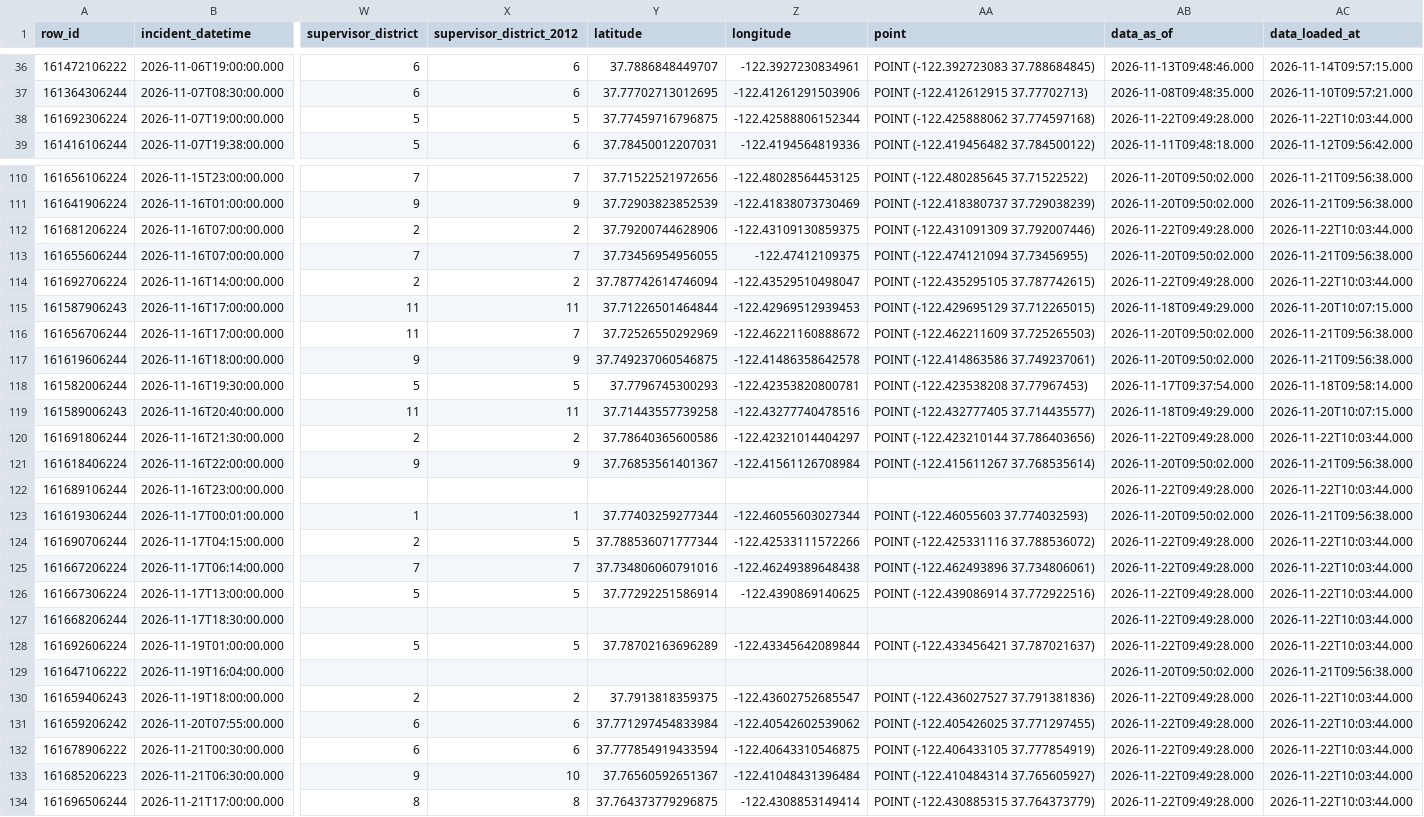
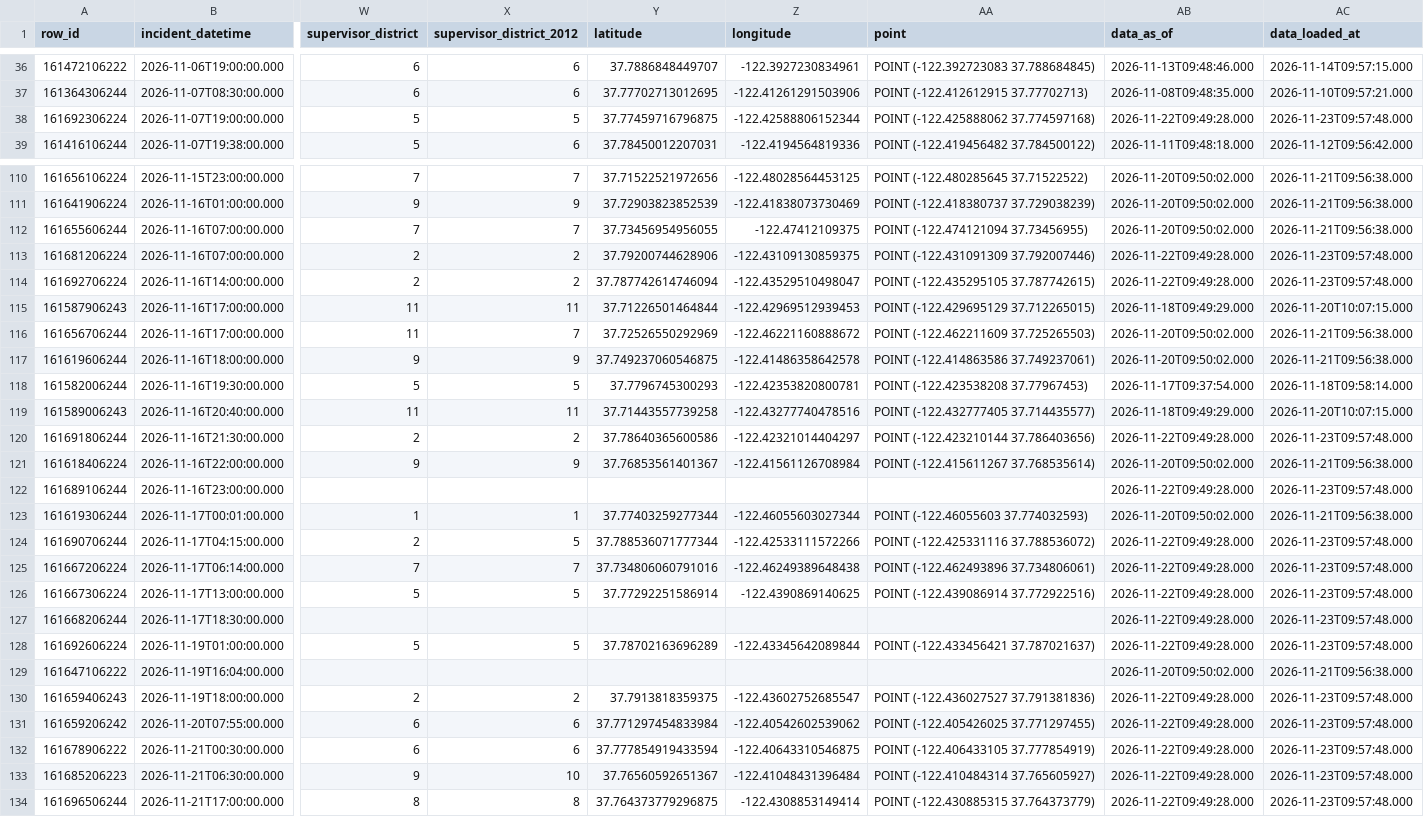
Before and after one commit to jefsal/smash-n-grab, a CSV file: current_month_data.csv, drawn as a sheet; only a part is shown, gaps mark what is left out; removed rows and columns are numbered as before the commit, all else as after; rows hold the shown columns only; the diff covers the shown part only; the diff names each change by its address in the sheet, - before the commit and + after, or states it on an @@ line.

```diff
--- a/current_month_data.csv
+++ b/current_month_data.csv
-AC38 (data_loaded_at): 2026-11-22T10:03:44.000
+AC38 (data_loaded_at): 2026-11-23T09:57:48.000
-row 112: 161681206224 | 2026-11-16T07:00:00.000 | 2 | 2 | 37.79200744628906 | -122.43109130859375 | POINT (-122.431091309 37.792007446) | 2026-11-22T09:49:28.000 | 2026-11-22T10:03:44.000
+row 113: 161681206224 | 2026-11-16T07:00:00.000 | 2 | 2 | 37.79200744628906 | -122.43109130859375 | POINT (-122.431091309 37.792007446) | 2026-11-22T09:49:28.000 | 2026-11-23T09:57:48.000
-AC114 (data_loaded_at): 2026-11-22T10:03:44.000
+AC114 (data_loaded_at): 2026-11-23T09:57:48.000
-AC120 (data_loaded_at): 2026-11-22T10:03:44.000
+AC120 (data_loaded_at): 2026-11-23T09:57:48.000
-AC122 (data_loaded_at): 2026-11-22T10:03:44.000
+AC122 (data_loaded_at): 2026-11-23T09:57:48.000
-AC124:AC128 (data_loaded_at): 2026-11-22T10:03:44.000
+AC124:AC128 (data_loaded_at): 2026-11-23T09:57:48.000
-AC130:AC134 (data_loaded_at): 2026-11-22T10:03:44.000
+AC130:AC134 (data_loaded_at): 2026-11-23T09:57:48.000
```
Also changed, not shown: 13 edited cells elsewhere in this file, 1 other file.
